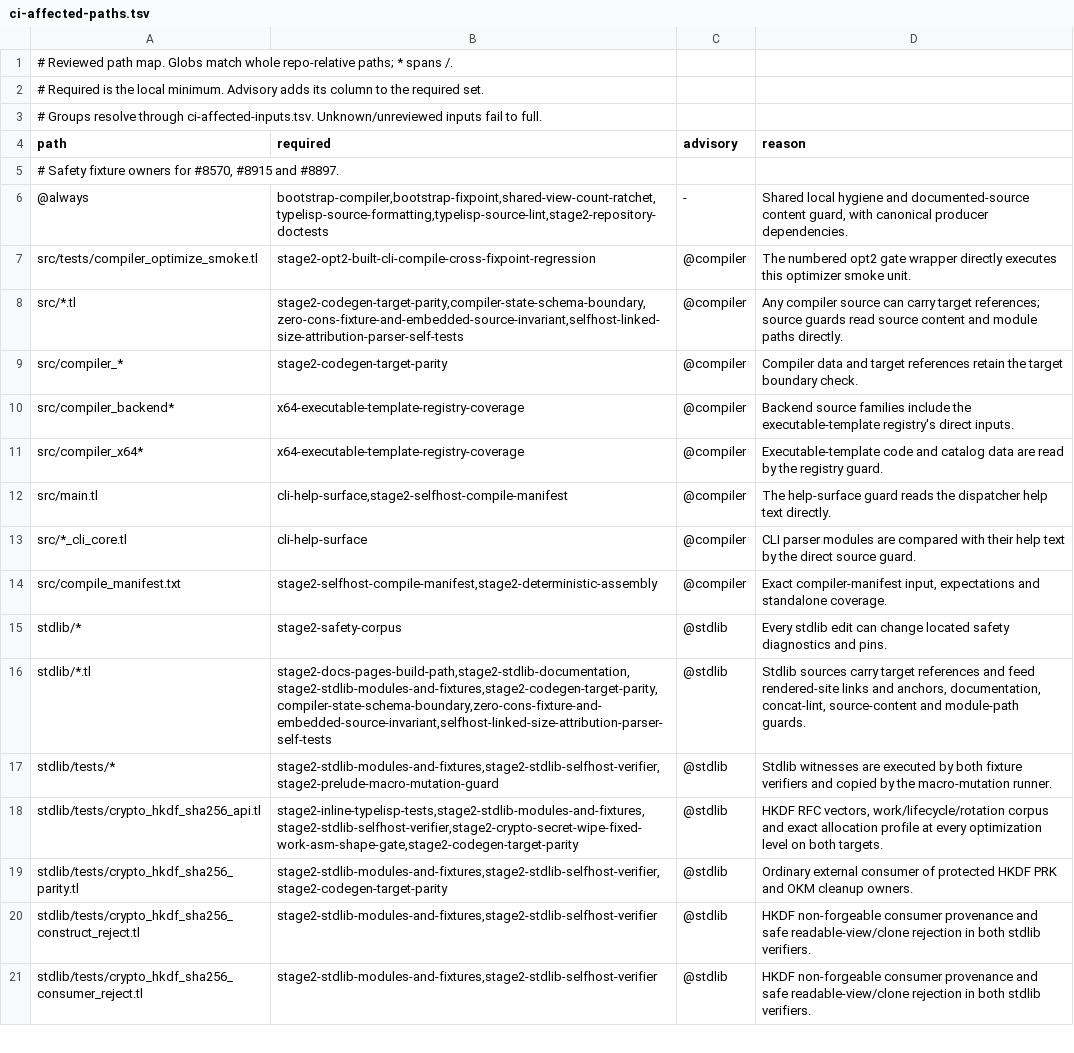
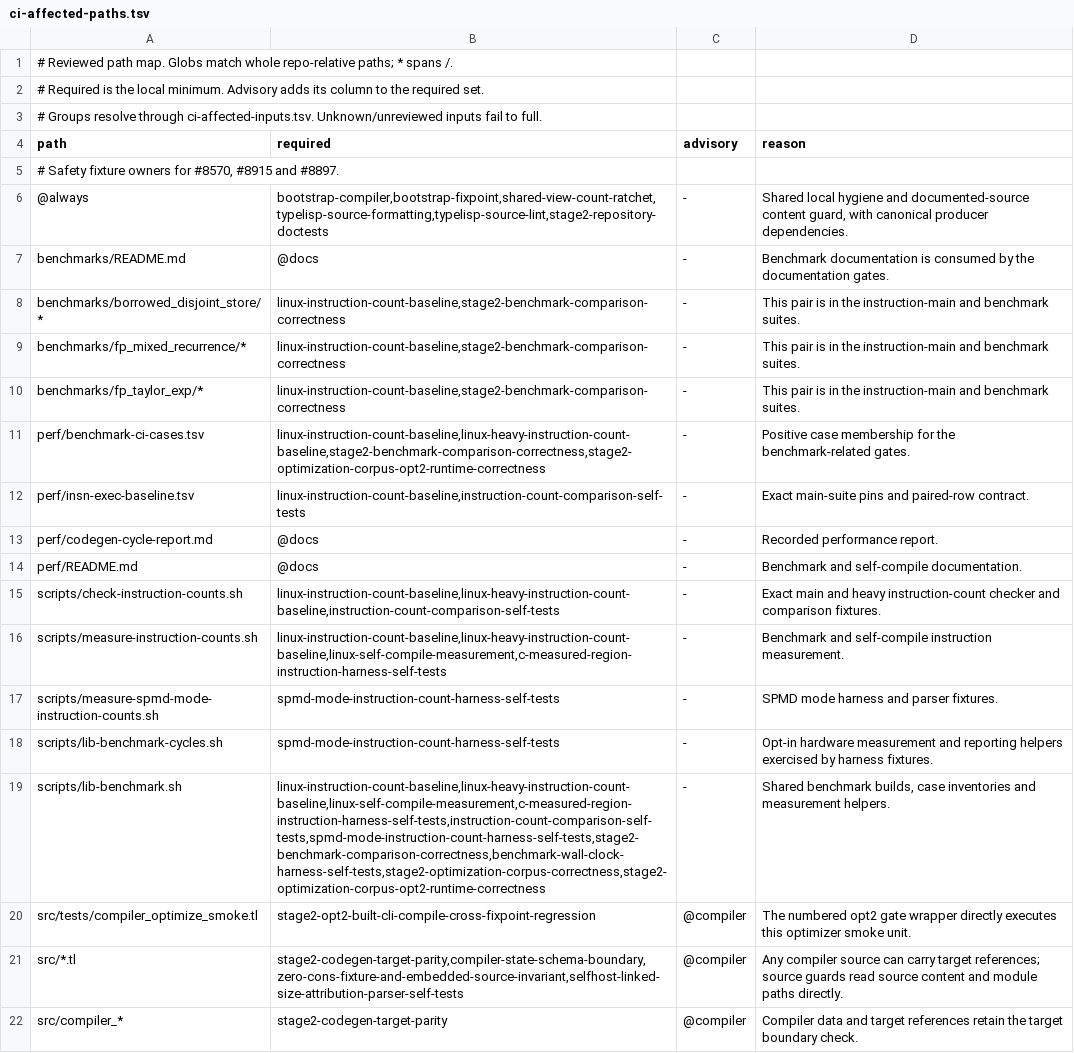
Before and after one commit to JoNil-Botta/typelisp, a TSV file: scripts/ci-affected-paths.tsv, drawn as a sheet; only a part is shown; the shorter side is filled out with more unchanged rows; the diff names each change by its address in the sheet, - before the commit and + after, or states it on an @@ line.

Commit message:
perf: gate codegen workloads and report hardware cycles

```diff
--- a/scripts/ci-affected-paths.tsv
+++ b/scripts/ci-affected-paths.tsv
+row 7: benchmarks/README.md | @docs | - | Benchmark documentation is consumed by the documentation gates.
+row 8: benchmarks/borrowed_disjoint_store/* | linux-instruction-count-baseline,stage2-benchmark-comparison-correctness | - | This pair is in the instruction-main and benchmark suites.
+row 9: benchmarks/fp_mixed_recurrence/* | linux-instruction-count-baseline,stage2-benchmark-comparison-correctness | - | This pair is in the instruction-main and benchmark suites.
+row 10: benchmarks/fp_taylor_exp/* | linux-instruction-count-baseline,stage2-benchmark-comparison-correctness | - | This pair is in the instruction-main and benchmark suites.
+row 11: perf/benchmark-ci-cases.tsv | linux-instruction-count-baseline,linux-heavy-instruction-count-baseline,stage2-benchmark-comparison-correctness,stage2-optimization-corpus-opt2-runtime-correctness | - | Positive case membership for the benchmark-related gates.
+row 12: perf/insn-exec-baseline.tsv | linux-instruction-count-baseline,instruction-count-comparison-self-tests | - | Exact main-suite pins and paired-row contract.
+row 13: perf/codegen-cycle-report.md | @docs | - | Recorded performance report.
+row 14: perf/README.md | @docs | - | Benchmark and self-compile documentation.
+row 15: scripts/check-instruction-counts.sh | linux-instruction-count-baseline,linux-heavy-instruction-count-baseline,instruction-count-comparison-self-tests | - | Exact main and heavy instruction-count checker and comparison fixtures.
+row 16: scripts/measure-instruction-counts.sh | linux-instruction-count-baseline,linux-heavy-instruction-count-baseline,linux-self-compile-measurement,c-measured-region-instruction-harness-self-tests | - | Benchmark and self-compile instruction measurement.
+row 17: scripts/measure-spmd-mode-instruction-counts.sh | spmd-mode-instruction-count-harness-self-tests | - | SPMD mode harness and parser fixtures.
+row 18: scripts/lib-benchmark-cycles.sh | spmd-mode-instruction-count-harness-self-tests | - | Opt-in hardware measurement and reporting helpers exercised by harness fixtures.
+row 19: scripts/lib-benchmark.sh | linux-instruction-count-baseline,linux-heavy-instruction-count-baseline,linux-self-compile-measurement,c-measured-region-instruction-harness-self-tests,instruction-count-comparison-self-tests,spmd-mode-instruction-count-harness-self-tests,stage2-benchmark-comparison-correctness,benchmark-wall-clock-harness-self-tests,stage2-optimization-corpus-correctness,stage2-optimization-corpus-opt2-runtime-correctness | - | Shared benchmark builds, case inventories and measurement helpers.
```
Also changed, not shown: perf/benchmark-ci-cases.tsv, perf/insn-exec-baseline.tsv, 14 other files.
